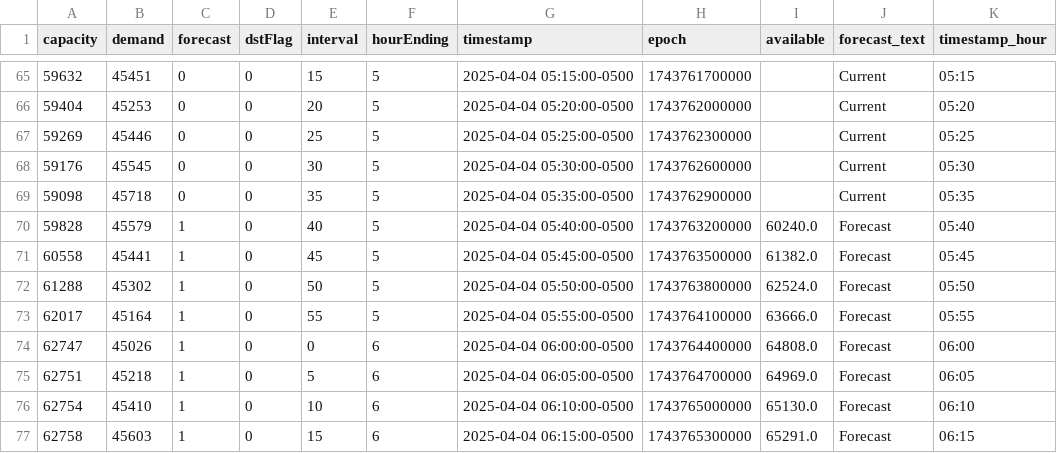
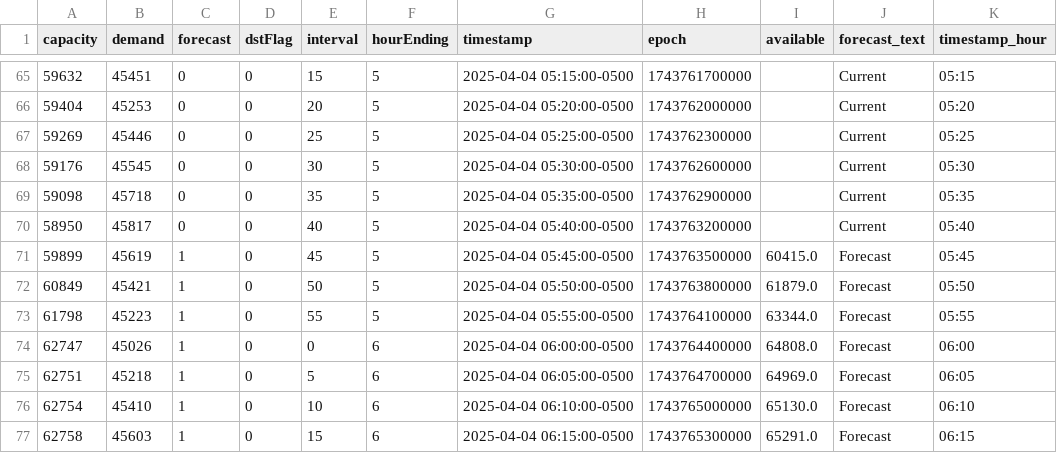
Before and after one commit to DallasMorningNews/FNTX_ercot, a CSV file: data/raw/environment/supply-demand.csv, drawn as a sheet; only a part is shown, gaps mark what is left out.

```diff
--- a/data/raw/environment/supply-demand.csv
+++ b/data/raw/environment/supply-demand.csv
@@ -69,6 +69,6 @@ capacity,demand,forecast,dstFlag,interval,hourEnding,timestamp,epoch,available,f
 59098,45718,0,0,35,5,2025-04-04 05:35:00-0500,1743762900000,,Current,05:35
-59828,45579,1,0,40,5,2025-04-04 05:40:00-0500,1743763200000,60240.0,Forecast,05:40
-60558,45441,1,0,45,5,2025-04-04 05:45:00-0500,1743763500000,61382.0,Forecast,05:45
-61288,45302,1,0,50,5,2025-04-04 05:50:00-0500,1743763800000,62524.0,Forecast,05:50
-62017,45164,1,0,55,5,2025-04-04 05:55:00-0500,1743764100000,63666.0,Forecast,05:55
+58950,45817,0,0,40,5,2025-04-04 05:40:00-0500,1743763200000,,Current,05:40
+59899,45619,1,0,45,5,2025-04-04 05:45:00-0500,1743763500000,60415.0,Forecast,05:45
+60849,45421,1,0,50,5,2025-04-04 05:50:00-0500,1743763800000,61879.0,Forecast,05:50
+61798,45223,1,0,55,5,2025-04-04 05:55:00-0500,1743764100000,63344.0,Forecast,05:55
 62747,45026,1,0,0,6,2025-04-04 06:00:00-0500,1743764400000,64808.0,Forecast,06:00
```
